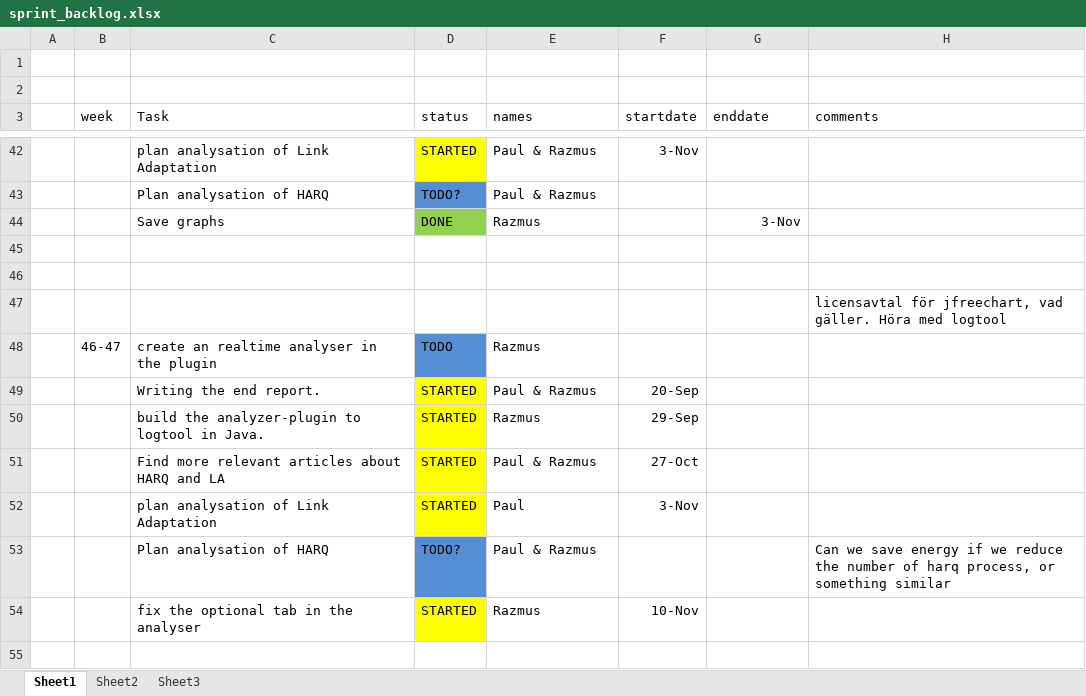
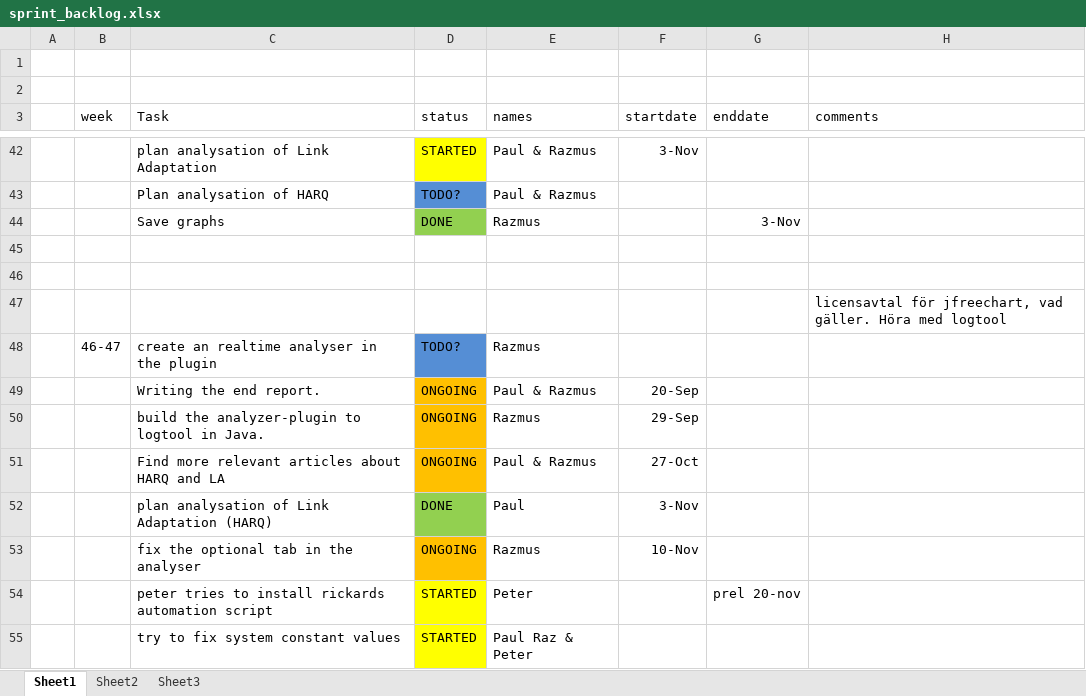
Before and after one commit to sniqer/masterthesis, an Excel workbook: scrumrelaterat/sprint_backlog.xlsx, sheet Sheet1, drawn as a sheet; only a part is shown, gaps mark what is left out; values as stored, in another font and other column widths than the file's, no borders; removed rows and columns are numbered as before the commit, all else as after; the diff names each change by its address in the sheet, - before the commit and + after, or states it on an @@ line.

```diff
--- a/scrumrelaterat/sprint_backlog.xlsx (sheet Sheet1)
+++ b/scrumrelaterat/sprint_backlog.xlsx (sheet Sheet1)
-D48 (status): TODO
+D48 (status): TODO?
-D49:D51 (status): STARTED
+D49:D51 (status): ONGOING
-D49:D51 fill: #FFFF00
+D49:D51 fill: #FFC000
-C52 (Task): plan analysation of Link Adaptation
+C52 (Task): plan analysation of Link Adaptation (HARQ)
-D52 (status): STARTED
+D52 (status): DONE
-D52 fill: #FFFF00
+D52 fill: #92D050
-row 53:  |  | Plan analysation of HARQ | TODO? | Paul & Razmus |  |  | Can we save energy if we reduce the number of harq process, or something similar
-D53 (status): STARTED
+D53 (status): ONGOING
-D53 fill: #FFFF00
+D53 fill: #FFC000
+row 54:  |  | peter tries to install rickards automation script | STARTED | Peter |  | prel 20-nov
+row 55:  |  | try to fix system constant values | STARTED | Paul Raz & Peter
```
Also changed, not shown: 10 other files.
